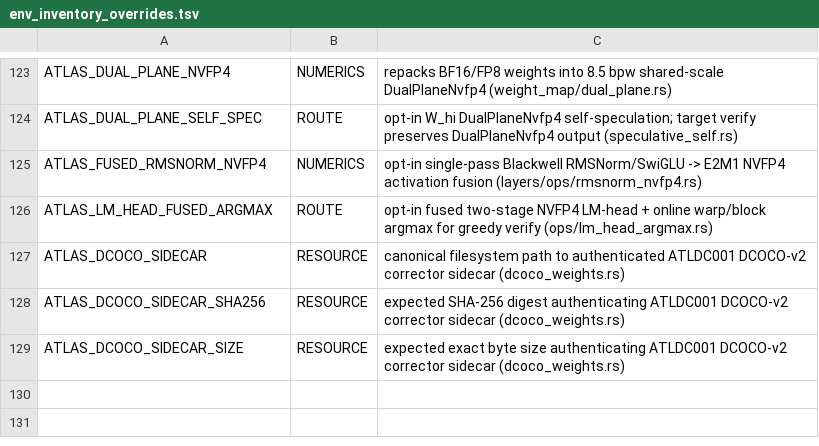
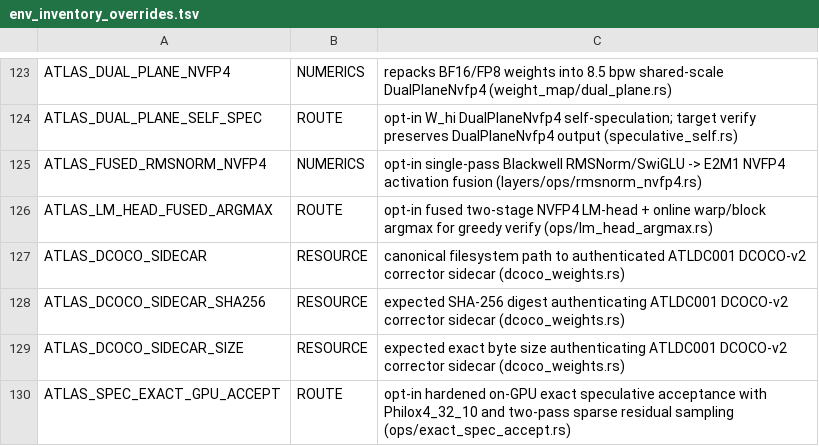
Before and after one commit to TheApathy/flux-engine, a TSV file: repro-kit/tools/env_inventory_overrides.tsv, drawn as a sheet; only a part is shown, gaps mark what is left out.

Commit message:
feat(spec-accept): add opt-in hardened on-GPU exact acceptance and sparse residual sampling (V14-T3)

```diff
--- a/repro-kit/tools/env_inventory_overrides.tsv
+++ b/repro-kit/tools/env_inventory_overrides.tsv
@@ -129 +129,2 @@ ATLAS_DCOCO_SIDECAR_SHA256	RESOURCE	expected SHA-256 digest authenticating ATLDC
 ATLAS_DCOCO_SIDECAR_SIZE	RESOURCE	expected exact byte size authenticating ATLDC001 DCOCO-v2 corrector sidecar (dcoco_weights.rs)
+ATLAS_SPEC_EXACT_GPU_ACCEPT	ROUTE	opt-in hardened on-GPU exact speculative acceptance with Philox4_32_10 and two-pass sparse residual sampling (ops/exact_spec_accept.rs)
```
Also changed, not shown: crates/spark-server/src/recipe_contract/env_catalog.tsv, 7 other files.
